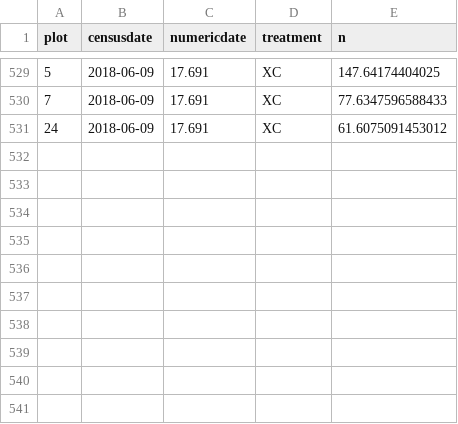
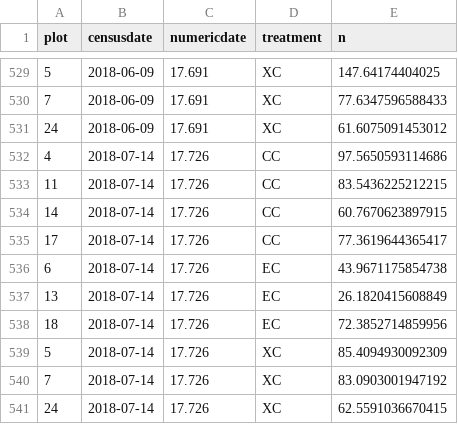
Before and after one commit to emchristensen/PlotSwitch, a CSV file: TotalCommunityEnergy.csv, drawn as a sheet; only a part is shown, gaps mark what is left out.

Commit message:
update data to 7/2018

```diff
--- a/TotalCommunityEnergy.csv
+++ b/TotalCommunityEnergy.csv
@@ -531 +531,11 @@
 24,2018-06-09,17.691,"XC",61.6075091453012
+4,2018-07-14,17.726,"CC",97.5650593114686
+11,2018-07-14,17.726,"CC",83.5436225212215
+14,2018-07-14,17.726,"CC",60.7670623897915
+17,2018-07-14,17.726,"CC",77.3619644365417
+6,2018-07-14,17.726,"EC",43.9671175854738
+13,2018-07-14,17.726,"EC",26.1820415608849
+18,2018-07-14,17.726,"EC",72.3852714859956
+5,2018-07-14,17.726,"XC",85.4094930092309
+7,2018-07-14,17.726,"XC",83.0903001947192
+24,2018-07-14,17.726,"XC",62.5591036670415
```
Also changed, not shown: Dipo_counts.csv, SmallGranivores.csv, 1 other file.
